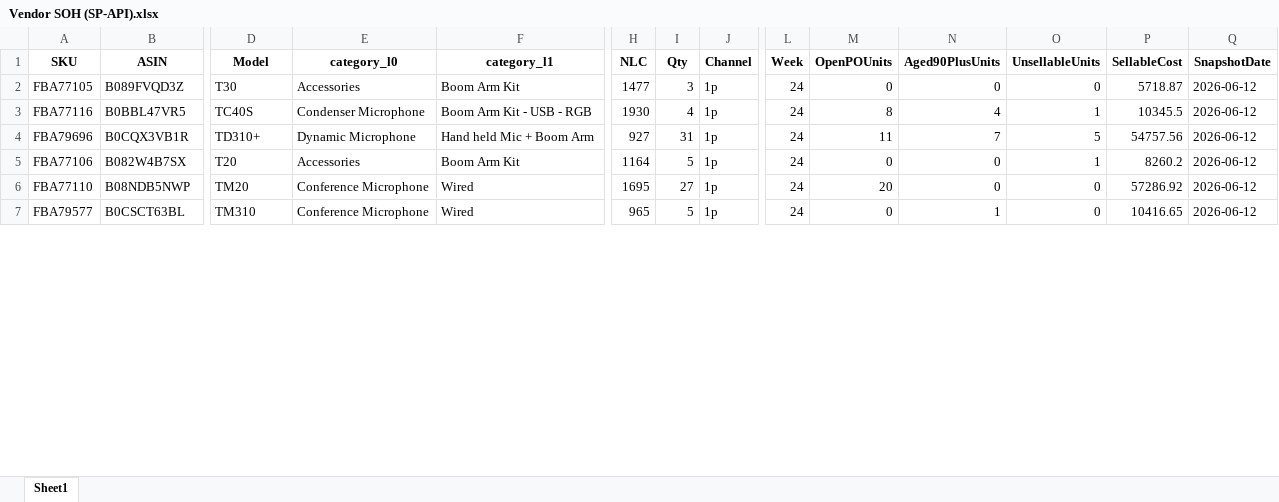
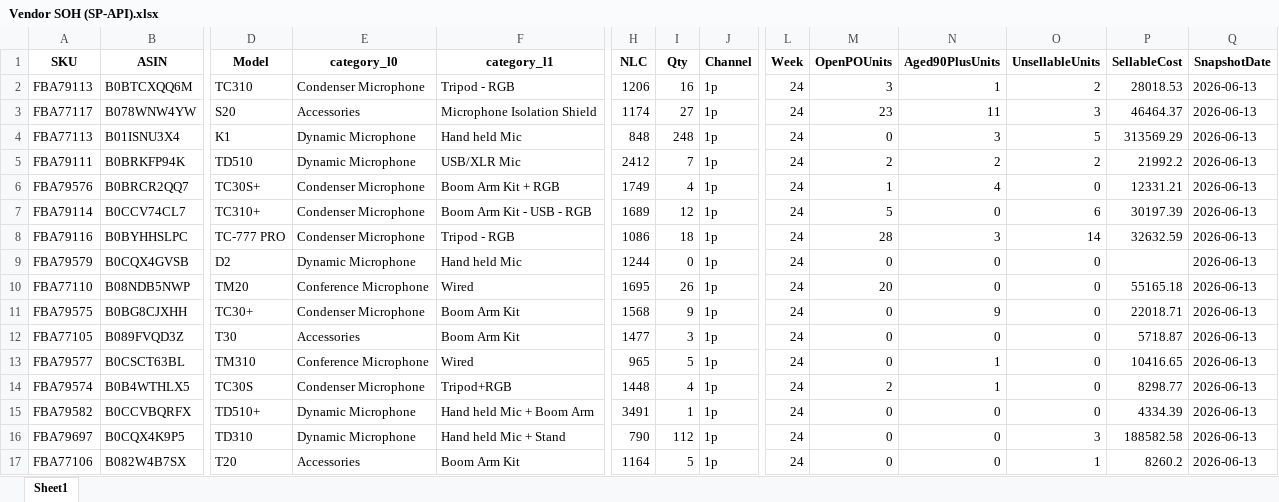
Before and after one commit to nitesh-lang/weekly-dashboard-fastapi, an Excel workbook: data/raw/inventory/Week 24/Tonor/Vendor SOH (SP-API).xlsx, sheet Sheet1, drawn as a sheet; only a part is shown, gaps mark what is left out; values as stored, in another font and other column widths than the file's, no borders; removed rows and columns are numbered as before the commit, all else as after; rows hold the shown columns only; the diff covers the shown part only; the diff names each change by its address in the sheet, - before the commit and + after, or states it on an @@ line.

```diff
--- a/data/raw/inventory/Week 24/Tonor/Vendor SOH (SP-API).xlsx (sheet Sheet1)
+++ b/data/raw/inventory/Week 24/Tonor/Vendor SOH (SP-API).xlsx (sheet Sheet1)
+row 2: FBA79113 | B0BTCXQQ6M | TC310 | Condenser Microphone | Tripod - RGB | 1206 | 16 | 1p | 24 | 3 | 1 | 2 | 28018.53 | 2026-06-13
+row 3: FBA77117 | B078WNW4YW | S20 | Accessories | Microphone Isolation Shield | 1174 | 27 | 1p | 24 | 23 | 11 | 3 | 46464.37 | 2026-06-13
+row 4: FBA77113 | B01ISNU3X4 | K1 | Dynamic Microphone | Hand held Mic | 848 | 248 | 1p | 24 | 0 | 3 | 5 | 313569.29 | 2026-06-13
+row 5: FBA79111 | B0BRKFP94K | TD510 | Dynamic Microphone | USB/XLR Mic | 2412 | 7 | 1p | 24 | 2 | 2 | 2 | 21992.2 | 2026-06-13
+row 6: FBA79576 | B0BRCR2QQ7 | TC30S+ | Condenser Microphone | Boom Arm Kit + RGB | 1749 | 4 | 1p | 24 | 1 | 4 | 0 | 12331.21 | 2026-06-13
+row 7: FBA79114 | B0CCV74CL7 | TC310+ | Condenser Microphone | Boom Arm Kit - USB - RGB | 1689 | 12 | 1p | 24 | 5 | 0 | 6 | 30197.39 | 2026-06-13
+row 8: FBA79116 | B0BYHHSLPC | TC-777 PRO | Condenser Microphone | Tripod - RGB | 1086 | 18 | 1p | 24 | 28 | 3 | 14 | 32632.59 | 2026-06-13
+row 9: FBA79579 | B0CQX4GVSB | D2 | Dynamic Microphone | Hand held Mic | 1244 | 0 | 1p | 24 | 0 | 0 | 0 |  | 2026-06-13
+row 10: FBA77110 | B08NDB5NWP | TM20 | Conference Microphone | Wired | 1695 | 26 | 1p | 24 | 20 | 0 | 0 | 55165.18 | 2026-06-13
+row 11: FBA79575 | B0BG8CJXHH | TC30+ | Condenser Microphone | Boom Arm Kit | 1568 | 9 | 1p | 24 | 0 | 9 | 0 | 22018.71 | 2026-06-13
-Q12 (SnapshotDate): 2026-06-12
+Q12 (SnapshotDate): 2026-06-13
-row 3: FBA77116 | B0BBL47VR5 | TC40S | Condenser Microphone | Boom Arm Kit - USB - RGB | 1930 | 4 | 1p | 24 | 8 | 4 | 1 | 10345.5 | 2026-06-12
-row 4: FBA79696 | B0CQX3VB1R | TD310+ | Dynamic Microphone | Hand held Mic + Boom Arm | 927 | 31 | 1p | 24 | 11 | 7 | 5 | 54757.56 | 2026-06-12
-row 5: FBA77106 | B082W4B7SX | T20 | Accessories | Boom Arm Kit | 1164 | 5 | 1p | 24 | 0 | 0 | 1 | 8260.2 | 2026-06-12
-row 6: FBA77110 | B08NDB5NWP | TM20 | Conference Microphone | Wired | 1695 | 27 | 1p | 24 | 20 | 0 | 0 | 57286.92 | 2026-06-12
-Q13 (SnapshotDate): 2026-06-12
+Q13 (SnapshotDate): 2026-06-13
+row 14: FBA79574 | B0B4WTHLX5 | TC30S | Condenser Microphone | Tripod+RGB | 1448 | 4 | 1p | 24 | 2 | 1 | 0 | 8298.77 | 2026-06-13
+row 15: FBA79582 | B0CCVBQRFX | TD510+ | Dynamic Microphone | Hand held Mic + Boom Arm | 3491 | 1 | 1p | 24 | 0 | 0 | 0 | 4334.39 | 2026-06-13
+row 16: FBA79697 | B0CQX4K9P5 | TD310 | Dynamic Microphone | Hand held Mic + Stand | 790 | 112 | 1p | 24 | 0 | 0 | 3 | 188582.58 | 2026-06-13
+row 17: FBA77106 | B082W4B7SX | T20 | Accessories | Boom Arm Kit | 1164 | 5 | 1p | 24 | 0 | 0 | 1 | 8260.2 | 2026-06-13
```
Also changed, not shown: 7 added rows, 17 removed rows and 20 edited cells elsewhere in this sheet, data/raw/inventory/Week 24/Audio_Array/Vendor SOH (SP-API).xlsx, data/raw/inventory/Week 24/White_Mulberry/Vendor SOH (SP-API).xlsx, 2 other files.
